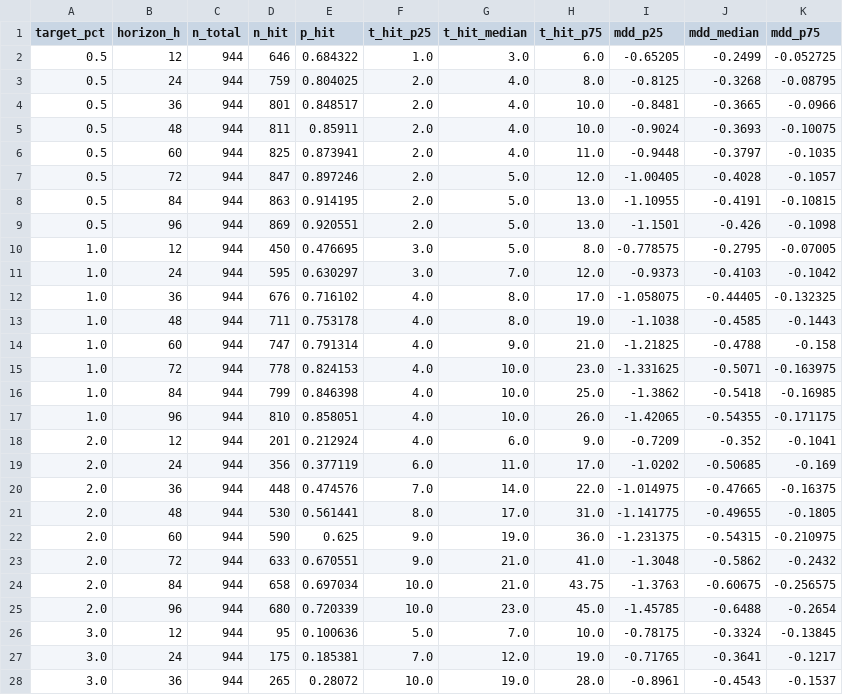
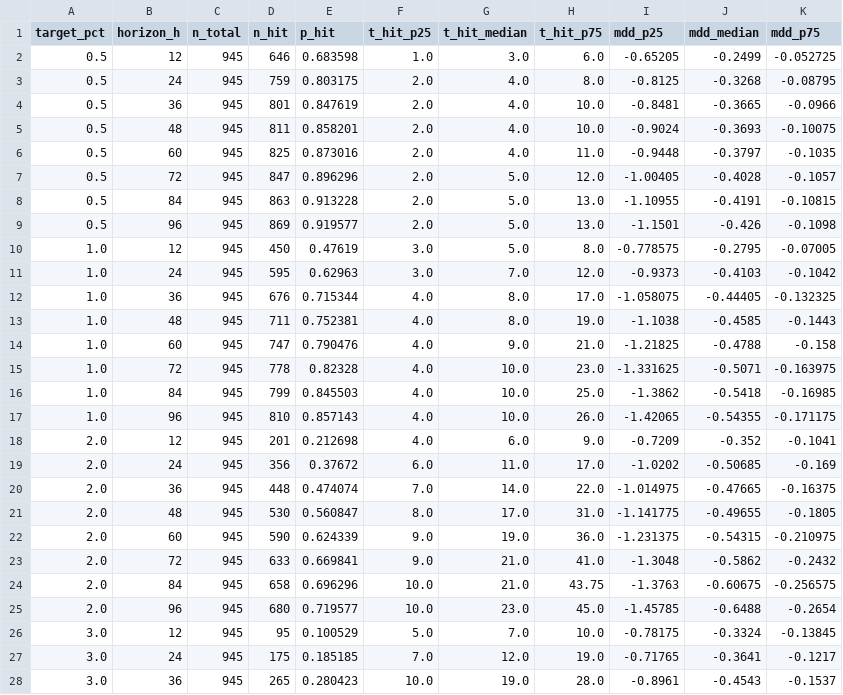
Before and after one commit to myslostelfgaming-collab/crypto-deployment-signal, a CSV file: data/forecast/baseline_probs_v1.csv, drawn as a sheet; only a part is shown; the diff covers the shown part only.

```diff
--- a/data/forecast/baseline_probs_v1.csv
+++ b/data/forecast/baseline_probs_v1.csv
@@ -1,28 +1,28 @@
 target_pct,horizon_h,n_total,n_hit,p_hit,t_hit_p25,t_hit_median,t_hit_p75,mdd_p25,mdd_median,mdd_p75
-0.5,12,944,646,0.684322,1.0,3.0,6.0,-0.65205,-0.2499,-0.052725
-0.5,24,944,759,0.804025,2.0,4.0,8.0,-0.8125,-0.3268,-0.08795
-0.5,36,944,801,0.848517,2.0,4.0,10.0,-0.8481,-0.3665,-0.0966
-0.5,48,944,811,0.85911,2.0,4.0,10.0,-0.9024,-0.3693,-0.10075
-0.5,60,944,825,0.873941,2.0,4.0,11.0,-0.9448,-0.3797,-0.1035
-0.5,72,944,847,0.897246,2.0,5.0,12.0,-1.00405,-0.4028,-0.1057
-0.5,84,944,863,0.914195,2.0,5.0,13.0,-1.10955,-0.4191,-0.10815
-0.5,96,944,869,0.920551,2.0,5.0,13.0,-1.1501,-0.426,-0.1098
-1.0,12,944,450,0.476695,3.0,5.0,8.0,-0.778575,-0.2795,-0.07005
-1.0,24,944,595,0.630297,3.0,7.0,12.0,-0.9373,-0.4103,-0.1042
-1.0,36,944,676,0.716102,4.0,8.0,17.0,-1.058075,-0.44405,-0.132325
-1.0,48,944,711,0.753178,4.0,8.0,19.0,-1.1038,-0.4585,-0.1443
-1.0,60,944,747,0.791314,4.0,9.0,21.0,-1.21825,-0.4788,-0.158
-1.0,72,944,778,0.824153,4.0,10.0,23.0,-1.331625,-0.5071,-0.163975
-1.0,84,944,799,0.846398,4.0,10.0,25.0,-1.3862,-0.5418,-0.16985
-1.0,96,944,810,0.858051,4.0,10.0,26.0,-1.42065,-0.54355,-0.171175
-2.0,12,944,201,0.212924,4.0,6.0,9.0,-0.7209,-0.352,-0.1041
-2.0,24,944,356,0.377119,6.0,11.0,17.0,-1.0202,-0.50685,-0.169
-2.0,36,944,448,0.474576,7.0,14.0,22.0,-1.014975,-0.47665,-0.16375
-2.0,48,944,530,0.561441,8.0,17.0,31.0,-1.141775,-0.49655,-0.1805
-2.0,60,944,590,0.625,9.0,19.0,36.0,-1.231375,-0.54315,-0.210975
-2.0,72,944,633,0.670551,9.0,21.0,41.0,-1.3048,-0.5862,-0.2432
-2.0,84,944,658,0.697034,10.0,21.0,43.75,-1.3763,-0.60675,-0.256575
-2.0,96,944,680,0.720339,10.0,23.0,45.0,-1.45785,-0.6488,-0.2654
-3.0,12,944,95,0.100636,5.0,7.0,10.0,-0.78175,-0.3324,-0.13845
-3.0,24,944,175,0.185381,7.0,12.0,19.0,-0.71765,-0.3641,-0.1217
-3.0,36,944,265,0.28072,10.0,19.0,28.0,-0.8961,-0.4543,-0.1537
+0.5,12,945,646,0.683598,1.0,3.0,6.0,-0.65205,-0.2499,-0.052725
+0.5,24,945,759,0.803175,2.0,4.0,8.0,-0.8125,-0.3268,-0.08795
+0.5,36,945,801,0.847619,2.0,4.0,10.0,-0.8481,-0.3665,-0.0966
+0.5,48,945,811,0.858201,2.0,4.0,10.0,-0.9024,-0.3693,-0.10075
+0.5,60,945,825,0.873016,2.0,4.0,11.0,-0.9448,-0.3797,-0.1035
+0.5,72,945,847,0.896296,2.0,5.0,12.0,-1.00405,-0.4028,-0.1057
+0.5,84,945,863,0.913228,2.0,5.0,13.0,-1.10955,-0.4191,-0.10815
+0.5,96,945,869,0.919577,2.0,5.0,13.0,-1.1501,-0.426,-0.1098
+1.0,12,945,450,0.47619,3.0,5.0,8.0,-0.778575,-0.2795,-0.07005
+1.0,24,945,595,0.62963,3.0,7.0,12.0,-0.9373,-0.4103,-0.1042
+1.0,36,945,676,0.715344,4.0,8.0,17.0,-1.058075,-0.44405,-0.132325
+1.0,48,945,711,0.752381,4.0,8.0,19.0,-1.1038,-0.4585,-0.1443
+1.0,60,945,747,0.790476,4.0,9.0,21.0,-1.21825,-0.4788,-0.158
+1.0,72,945,778,0.82328,4.0,10.0,23.0,-1.331625,-0.5071,-0.163975
+1.0,84,945,799,0.845503,4.0,10.0,25.0,-1.3862,-0.5418,-0.16985
+1.0,96,945,810,0.857143,4.0,10.0,26.0,-1.42065,-0.54355,-0.171175
+2.0,12,945,201,0.212698,4.0,6.0,9.0,-0.7209,-0.352,-0.1041
+2.0,24,945,356,0.37672,6.0,11.0,17.0,-1.0202,-0.50685,-0.169
+2.0,36,945,448,0.474074,7.0,14.0,22.0,-1.014975,-0.47665,-0.16375
+2.0,48,945,530,0.560847,8.0,17.0,31.0,-1.141775,-0.49655,-0.1805
+2.0,60,945,590,0.624339,9.0,19.0,36.0,-1.231375,-0.54315,-0.210975
+2.0,72,945,633,0.669841,9.0,21.0,41.0,-1.3048,-0.5862,-0.2432
+2.0,84,945,658,0.696296,10.0,21.0,43.75,-1.3763,-0.60675,-0.256575
+2.0,96,945,680,0.719577,10.0,23.0,45.0,-1.45785,-0.6488,-0.2654
+3.0,12,945,95,0.100529,5.0,7.0,10.0,-0.78175,-0.3324,-0.13845
+3.0,24,945,175,0.185185,7.0,12.0,19.0,-0.71765,-0.3641,-0.1217
+3.0,36,945,265,0.280423,10.0,19.0,28.0,-0.8961,-0.4543,-0.1537
```
Also changed, not shown: 26 edited cells elsewhere in this file, data/history/index.csv, data/labels/labels_v1.csv, 4 other files.
